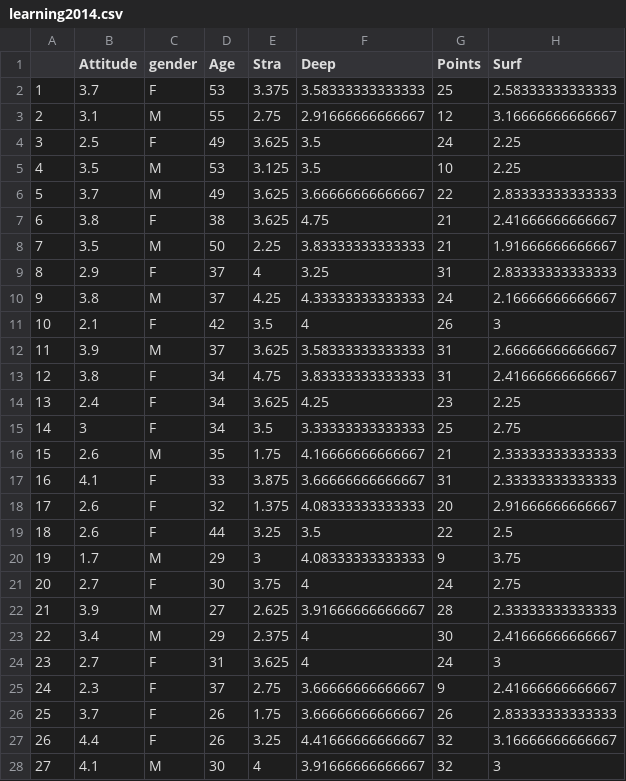
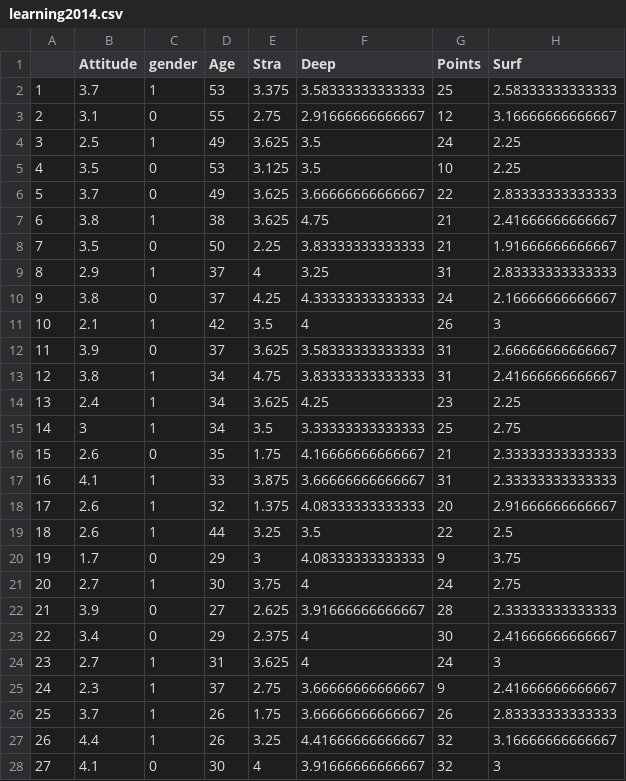
Before and after one commit to martkaila/IODS-project, a CSV file: data/learning2014.csv, drawn as a sheet; only a part is shown; the diff covers the shown part only.

Commit message:
Edited gender variable

```diff
--- a/data/learning2014.csv
+++ b/data/learning2014.csv
@@ -1,28 +1,28 @@
 "","Attitude","gender","Age","Stra","Deep","Points","Surf"
-"1",3.7,"F",53,3.375,3.58333333333333,25,2.58333333333333
-"2",3.1,"M",55,2.75,2.91666666666667,12,3.16666666666667
-"3",2.5,"F",49,3.625,3.5,24,2.25
-"4",3.5,"M",53,3.125,3.5,10,2.25
-"5",3.7,"M",49,3.625,3.66666666666667,22,2.83333333333333
-"6",3.8,"F",38,3.625,4.75,21,2.41666666666667
-"7",3.5,"M",50,2.25,3.83333333333333,21,1.91666666666667
-"8",2.9,"F",37,4,3.25,31,2.83333333333333
-"9",3.8,"M",37,4.25,4.33333333333333,24,2.16666666666667
-"10",2.1,"F",42,3.5,4,26,3
-"11",3.9,"M",37,3.625,3.58333333333333,31,2.66666666666667
-"12",3.8,"F",34,4.75,3.83333333333333,31,2.41666666666667
-"13",2.4,"F",34,3.625,4.25,23,2.25
-"14",3,"F",34,3.5,3.33333333333333,25,2.75
-"15",2.6,"M",35,1.75,4.16666666666667,21,2.33333333333333
-"16",4.1,"F",33,3.875,3.66666666666667,31,2.33333333333333
-"17",2.6,"F",32,1.375,4.08333333333333,20,2.91666666666667
-"18",2.6,"F",44,3.25,3.5,22,2.5
-"19",1.7,"M",29,3,4.08333333333333,9,3.75
-"20",2.7,"F",30,3.75,4,24,2.75
-"21",3.9,"M",27,2.625,3.91666666666667,28,2.33333333333333
-"22",3.4,"M",29,2.375,4,30,2.41666666666667
-"23",2.7,"F",31,3.625,4,24,3
-"24",2.3,"F",37,2.75,3.66666666666667,9,2.41666666666667
-"25",3.7,"F",26,1.75,3.66666666666667,26,2.83333333333333
-"26",4.4,"F",26,3.25,4.41666666666667,32,3.16666666666667
-"27",4.1,"M",30,4,3.91666666666667,32,3
+"1",3.7,1,53,3.375,3.58333333333333,25,2.58333333333333
+"2",3.1,0,55,2.75,2.91666666666667,12,3.16666666666667
+"3",2.5,1,49,3.625,3.5,24,2.25
+"4",3.5,0,53,3.125,3.5,10,2.25
+"5",3.7,0,49,3.625,3.66666666666667,22,2.83333333333333
+"6",3.8,1,38,3.625,4.75,21,2.41666666666667
+"7",3.5,0,50,2.25,3.83333333333333,21,1.91666666666667
+"8",2.9,1,37,4,3.25,31,2.83333333333333
+"9",3.8,0,37,4.25,4.33333333333333,24,2.16666666666667
+"10",2.1,1,42,3.5,4,26,3
+"11",3.9,0,37,3.625,3.58333333333333,31,2.66666666666667
+"12",3.8,1,34,4.75,3.83333333333333,31,2.41666666666667
+"13",2.4,1,34,3.625,4.25,23,2.25
+"14",3,1,34,3.5,3.33333333333333,25,2.75
+"15",2.6,0,35,1.75,4.16666666666667,21,2.33333333333333
+"16",4.1,1,33,3.875,3.66666666666667,31,2.33333333333333
+"17",2.6,1,32,1.375,4.08333333333333,20,2.91666666666667
+"18",2.6,1,44,3.25,3.5,22,2.5
+"19",1.7,0,29,3,4.08333333333333,9,3.75
+"20",2.7,1,30,3.75,4,24,2.75
+"21",3.9,0,27,2.625,3.91666666666667,28,2.33333333333333
+"22",3.4,0,29,2.375,4,30,2.41666666666667
+"23",2.7,1,31,3.625,4,24,3
+"24",2.3,1,37,2.75,3.66666666666667,9,2.41666666666667
+"25",3.7,1,26,1.75,3.66666666666667,26,2.83333333333333
+"26",4.4,1,26,3.25,4.41666666666667,32,3.16666666666667
+"27",4.1,0,30,4,3.91666666666667,32,3
```
Also changed, not shown: 139 edited cells elsewhere in this file, 2 other files.
